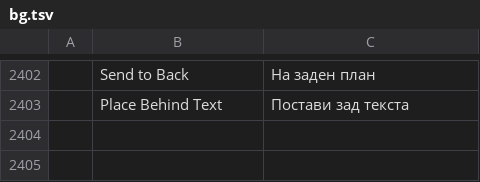
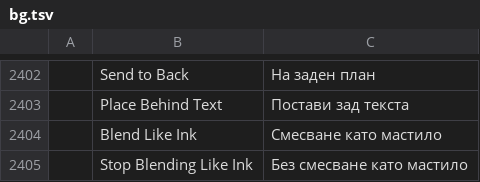
Before and after one commit to barryluk/pdfcraft, a TSV file: crates/ui-egui/src/i18n/bg.tsv, drawn as a sheet; only a part is shown, gaps mark what is left out; the diff names each change by its address in the sheet, - before the commit and + after, or states it on an @@ line.

```diff
--- a/crates/ui-egui/src/i18n/bg.tsv
+++ b/crates/ui-egui/src/i18n/bg.tsv
+row 2404:  | Blend Like Ink | Смесване като мастило
+row 2405:  | Stop Blending Like Ink | Без смесване като мастило
```
Also changed, not shown: crates/ui-egui/src/i18n/el.tsv, crates/ui-egui/src/i18n/kk.tsv, 29 other files.
